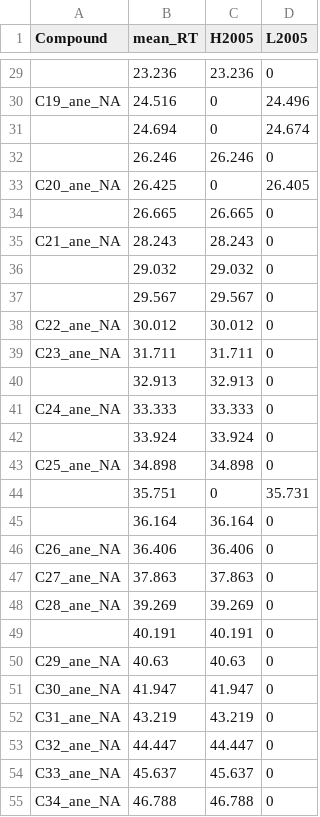
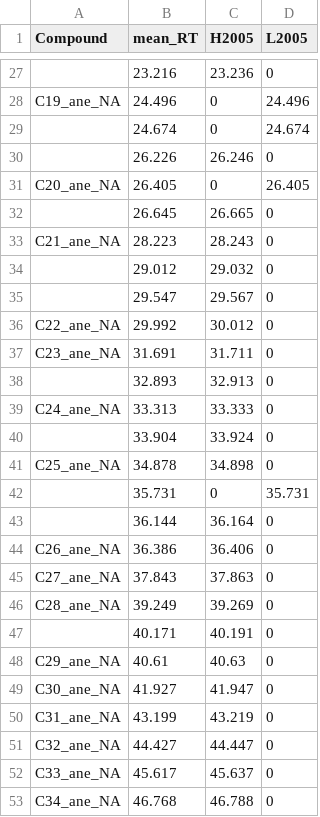
Before and after one commit to dsrodriguezl/analyzeGC, a CSV file: data-raw/std_compounds-id.csv, drawn as a sheet; only a part is shown, gaps mark what is left out; addresses are those after the commit; the diff covers the shown part only; the diff names each change by its address in the sheet, - before the commit and + after, or states it on an @@ line.

```diff
--- a/data-raw/std_compounds-id.csv
+++ b/data-raw/std_compounds-id.csv
-B27 (mean_RT): 23.236
+B27 (mean_RT): 23.216
-B28 (mean_RT): 24.516
+B28 (mean_RT): 24.496
-B29 (mean_RT): 24.694
+B29 (mean_RT): 24.674
-B30 (mean_RT): 26.246
+B30 (mean_RT): 26.226
-B31 (mean_RT): 26.425
+B31 (mean_RT): 26.405
-B32 (mean_RT): 26.665
+B32 (mean_RT): 26.645
-B33 (mean_RT): 28.243
+B33 (mean_RT): 28.223
-B34 (mean_RT): 29.032
+B34 (mean_RT): 29.012
-B35 (mean_RT): 29.567
+B35 (mean_RT): 29.547
-B36 (mean_RT): 30.012
+B36 (mean_RT): 29.992
-B37 (mean_RT): 31.711
+B37 (mean_RT): 31.691
-B38 (mean_RT): 32.913
+B38 (mean_RT): 32.893
-B39 (mean_RT): 33.333
+B39 (mean_RT): 33.313
-B40 (mean_RT): 33.924
+B40 (mean_RT): 33.904
-B41 (mean_RT): 34.898
+B41 (mean_RT): 34.878
-B42 (mean_RT): 35.751
+B42 (mean_RT): 35.731
-B43 (mean_RT): 36.164
+B43 (mean_RT): 36.144
-B44 (mean_RT): 36.406
+B44 (mean_RT): 36.386
-B45 (mean_RT): 37.863
+B45 (mean_RT): 37.843
-B46 (mean_RT): 39.269
+B46 (mean_RT): 39.249
-B47 (mean_RT): 40.191
+B47 (mean_RT): 40.171
-B48 (mean_RT): 40.63
+B48 (mean_RT): 40.61
-B49 (mean_RT): 41.947
+B49 (mean_RT): 41.927
-B50 (mean_RT): 43.219
+B50 (mean_RT): 43.199
-B51 (mean_RT): 44.447
+B51 (mean_RT): 44.427
-B52 (mean_RT): 45.637
+B52 (mean_RT): 45.617
-B53 (mean_RT): 46.788
+B53 (mean_RT): 46.768
```
Also changed, not shown: 1 added row, 3 removed rows and 32 edited cells elsewhere in this file, 5 other files.
